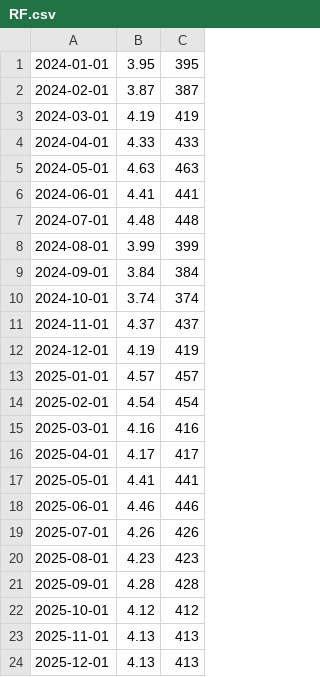
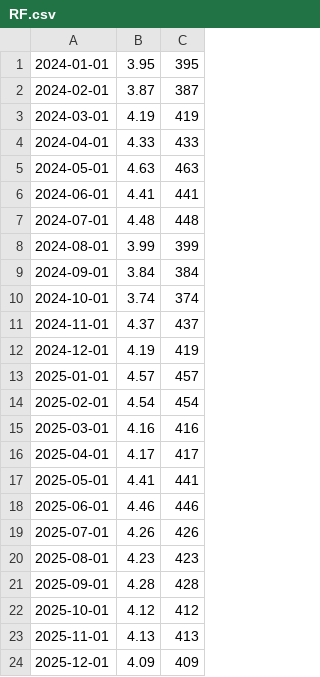
Before and after one commit to LuxSire/Trading_Strategy, a CSV file: dist/RF.csv, drawn as a sheet.

```diff
--- a/dist/RF.csv
+++ b/dist/RF.csv
@@ -23,2 +23,2 @@
 2025-11-01,4.13,413
-2025-12-01,4.13,413
+2025-12-01,4.09,409
```
Also changed, not shown: 5 other files.
